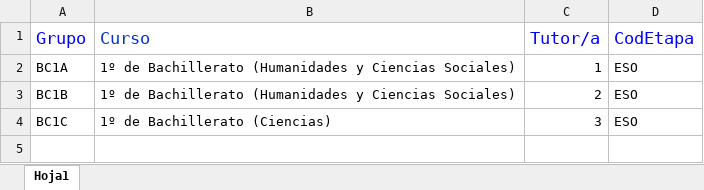
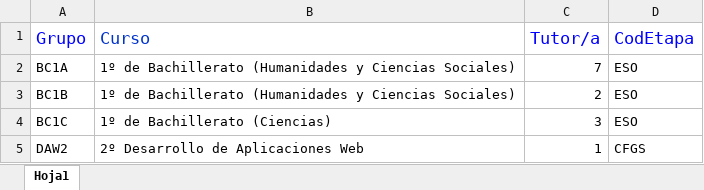
Before and after one commit to rafots/Incidencias_EVG, an Excel workbook: excel/curso.xlsx, sheet Hoja1, drawn as a sheet; values as stored, in another font and other column widths than the file's, no borders; the diff names each change by its address in the sheet, - before the commit and + after, or states it on an @@ line.

Commit message:
THE LAST DOC

```diff
--- a/excel/curso.xlsx (sheet Hoja1)
+++ b/excel/curso.xlsx (sheet Hoja1)
-C2 (Tutor/a): 1
+C2 (Tutor/a): 7
+row 5: DAW2 | 2º Desarrollo de Aplicaciones Web | 1 | CFGS
```
